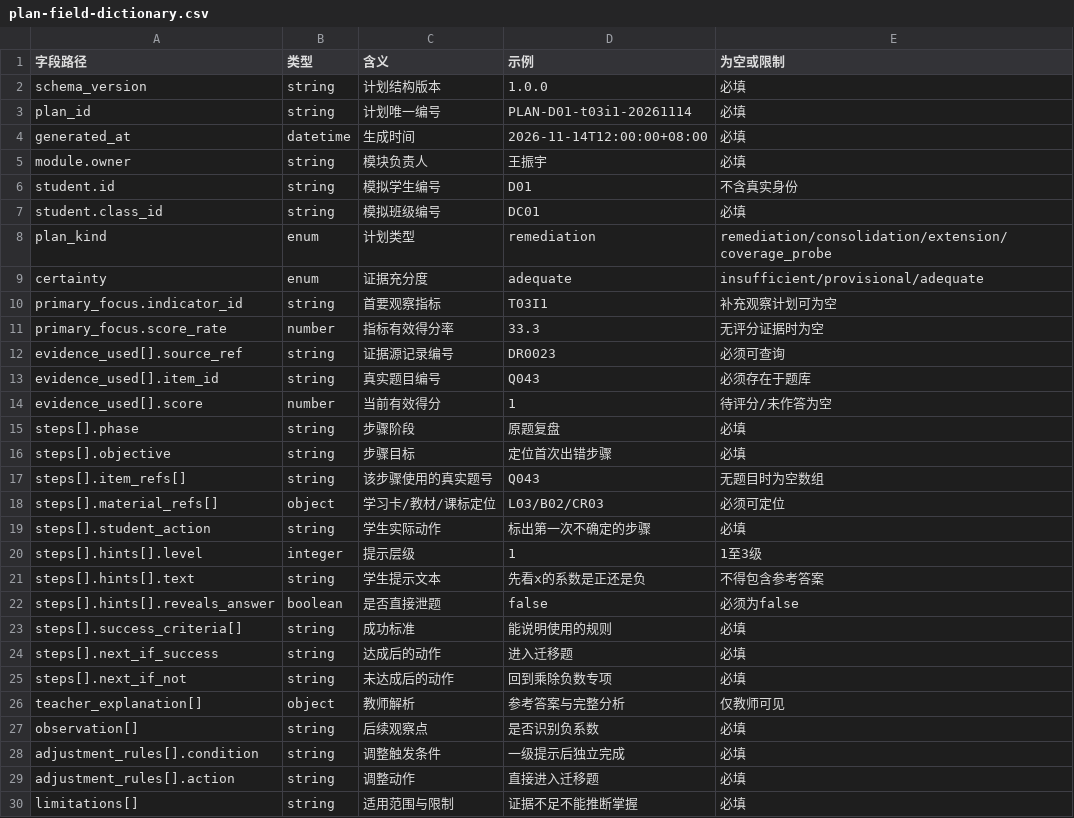
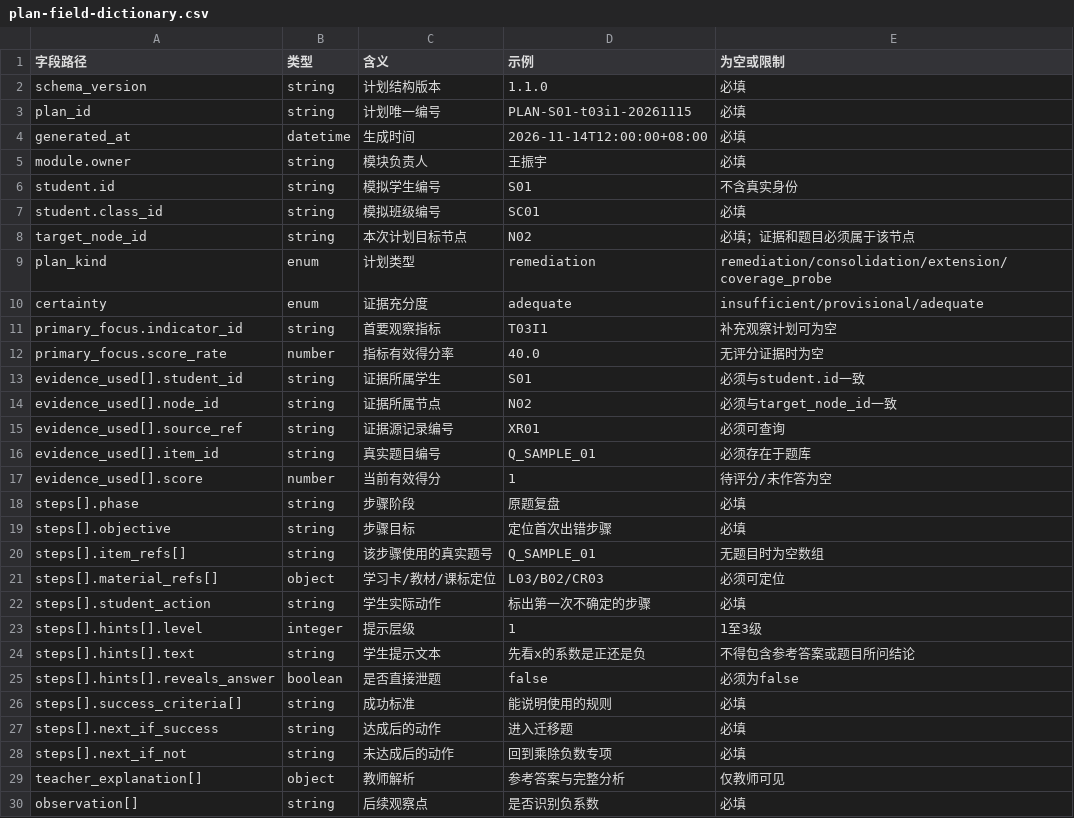
Before and after one commit to keill0323/deepseek-harness, a CSV file: competitions/smart-learning-companion/wang-zhenyu/docs/plan-field-dictionary.csv, drawn as a sheet; only a part is shown; the shorter side is filled out with more unchanged rows.

Commit message:
fix(wang-zhenyu): validate recommendation evidence and hint safety

```diff
--- a/competitions/smart-learning-companion/wang-zhenyu/docs/plan-field-dictionary.csv
+++ b/competitions/smart-learning-companion/wang-zhenyu/docs/plan-field-dictionary.csv
@@ -1,8 +1,9 @@
 字段路径,类型,含义,示例,为空或限制
-schema_version,string,计划结构版本,1.0.0,必填
-plan_id,string,计划唯一编号,PLAN-D01-t03i1-20261114,必填
+schema_version,string,计划结构版本,1.1.0,必填
+plan_id,string,计划唯一编号,PLAN-S01-t03i1-20261115,必填
 generated_at,datetime,生成时间,2026-11-14T12:00:00+08:00,必填
 module.owner,string,模块负责人,王振宇,必填
-student.id,string,模拟学生编号,D01,不含真实身份
-student.class_id,string,模拟班级编号,DC01,必填
+student.id,string,模拟学生编号,S01,不含真实身份
+student.class_id,string,模拟班级编号,SC01,必填
+target_node_id,string,本次计划目标节点,N02,必填；证据和题目必须属于该节点
 plan_kind,enum,计划类型,remediation,remediation/consolidation/extension/coverage_probe
@@ -10,5 +11,7 @@ certainty,enum,证据充分度,adequate,insufficient/provisional/adequate
 primary_focus.indicator_id,string,首要观察指标,T03I1,补充观察计划可为空
-primary_focus.score_rate,number,指标有效得分率,33.3,无评分证据时为空
-evidence_used[].source_ref,string,证据源记录编号,DR0023,必须可查询
-evidence_used[].item_id,string,真实题目编号,Q043,必须存在于题库
+primary_focus.score_rate,number,指标有效得分率,40.0,无评分证据时为空
+evidence_used[].student_id,string,证据所属学生,S01,必须与student.id一致
+evidence_used[].node_id,string,证据所属节点,N02,必须与target_node_id一致
+evidence_used[].source_ref,string,证据源记录编号,XR01,必须可查询
+evidence_used[].item_id,string,真实题目编号,Q_SAMPLE_01,必须存在于题库
 evidence_used[].score,number,当前有效得分,1,待评分/未作答为空
@@ -16,3 +19,3 @@ steps[].phase,string,步骤阶段,原题复盘,必填
 steps[].objective,string,步骤目标,定位首次出错步骤,必填
-steps[].item_refs[],string,该步骤使用的真实题号,Q043,无题目时为空数组
+steps[].item_refs[],string,该步骤使用的真实题号,Q_SAMPLE_01,无题目时为空数组
 steps[].material_refs[],object,学习卡/教材/课标定位,L03/B02/CR03,必须可定位
@@ -20,3 +23,3 @@ steps[].student_action,string,学生实际动作,标出第一次不确定的步
 steps[].hints[].level,integer,提示层级,1,1至3级
-steps[].hints[].text,string,学生提示文本,先看x的系数是正还是负,不得包含参考答案
+steps[].hints[].text,string,学生提示文本,先看x的系数是正还是负,不得包含参考答案或题目所问结论
 steps[].hints[].reveals_answer,boolean,是否直接泄题,false,必须为false
```
Also changed, not shown: 13 other files.
